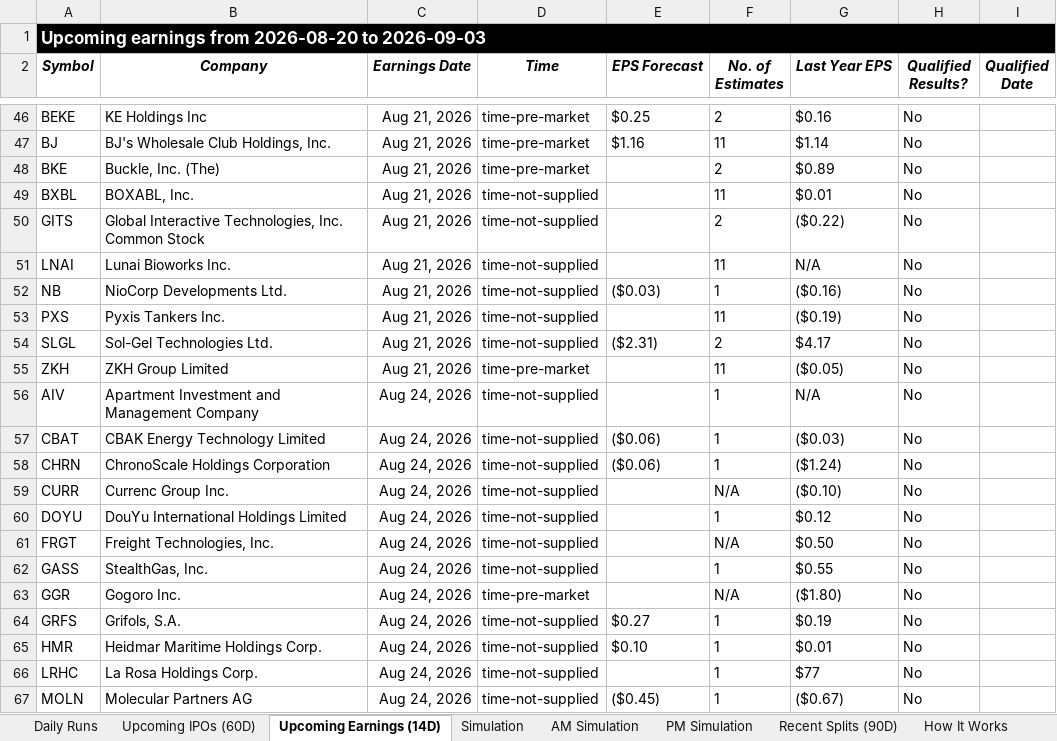
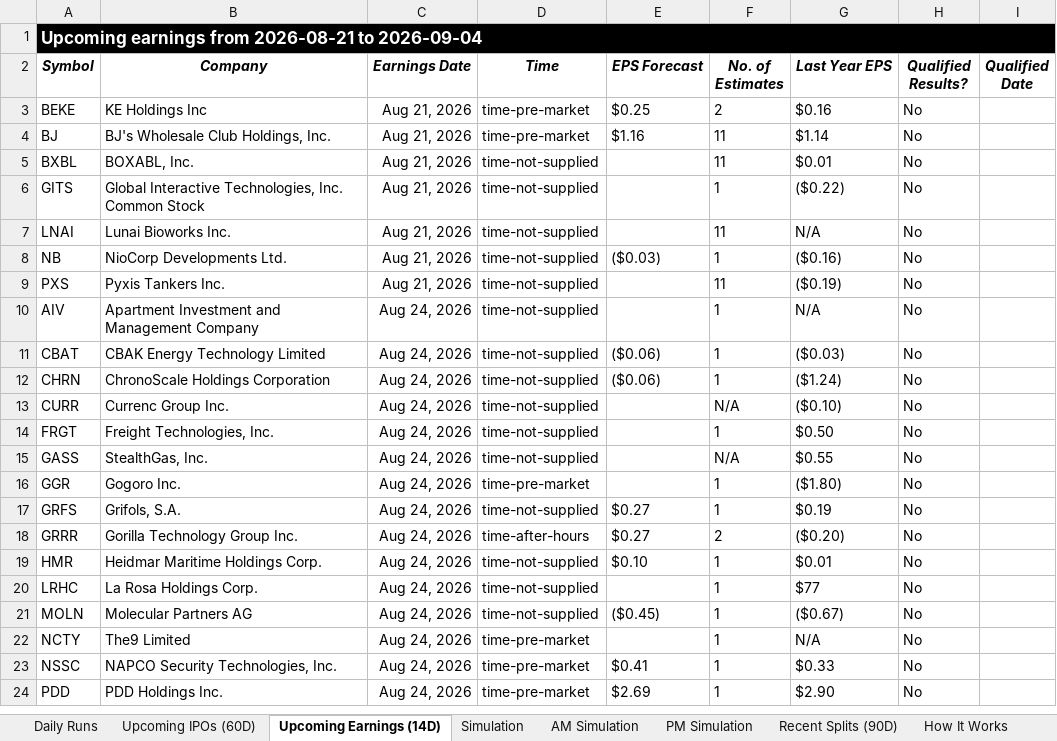
Before and after one commit to codenamev99/invest2.0, an Excel workbook: results.xlsx, sheet Upcoming Earnings (14D), drawn as a sheet; only a part is shown, gaps mark what is left out; the shorter side is filled out with more unchanged rows; values as stored, in another font and other column widths than the file's, no borders; removed rows and columns are numbered as before the commit, all else as after; the diff covers the shown part only; the diff names each change by its address in the sheet, - before the commit and + after, or states it on an @@ line.

```diff
--- a/results.xlsx (sheet Upcoming Earnings (14D))
+++ b/results.xlsx (sheet Upcoming Earnings (14D))
-A1 (Symbol): …earnings from 2026-08-20 to 2026-09-03
+A1 (Symbol): …earnings from 2026-08-21 to 2026-09-04
-row 48: BKE | Buckle, Inc. (The) | Aug 21, 2026 | time-pre-market |  | 2 | $0.89 | No
-F6 (No. of Estimates): 2
+F6 (No. of Estimates): 1
-row 54: SLGL | Sol-Gel Technologies Ltd. | Aug 21, 2026 | time-not-supplied | ($2.31) | 2 | $4.17 | No
-row 55: ZKH | ZKH Group Limited | Aug 21, 2026 | time-pre-market |  | 11 | ($0.05) | No
-row 60: DOYU | DouYu International Holdings Limited | Aug 24, 2026 | time-not-supplied |  | 1 | $0.12 | No
-F14 (No. of Estimates): N/A
+F14 (No. of Estimates): 1
-F15 (No. of Estimates): 1
+F15 (No. of Estimates): N/A
-F16 (No. of Estimates): N/A
+F16 (No. of Estimates): 1
+row 18: GRRR | Gorilla Technology Group Inc. | Aug 24, 2026 | time-after-hours | $0.27 | 2 | ($0.20) | No
```
Also changed, not shown: 45 added rows, 48 removed rows and 54 edited cells elsewhere in this sheet, sheet Daily Runs, sheet PM Simulation, sheet AM Simulation, sheet Simulation, sheet Upcoming IPOs (60D), sheet Recent Splits (90D).
